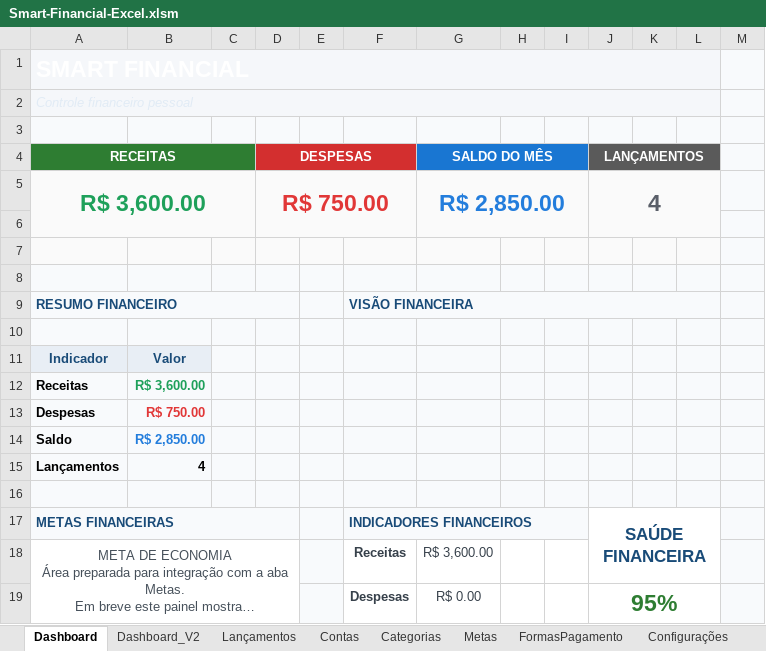
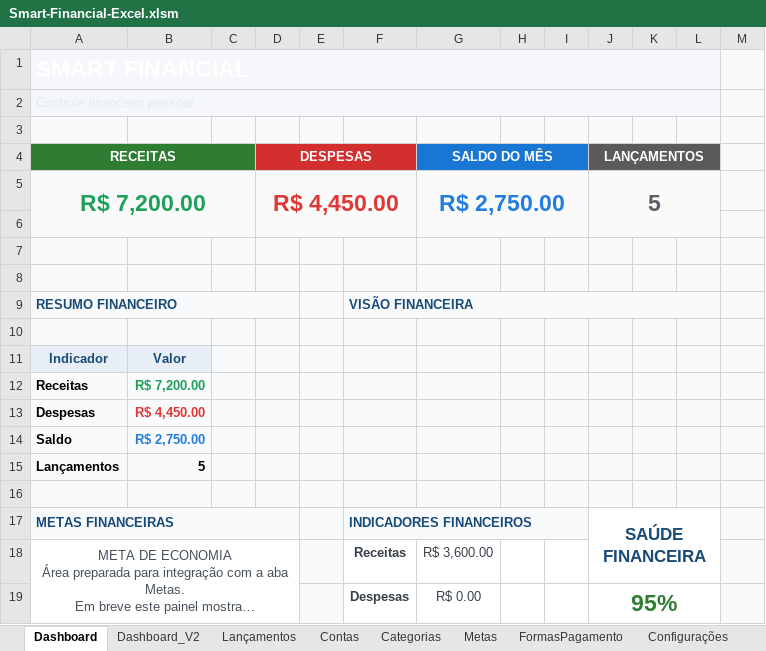
Before and after one commit to Adriano10Lacerda/Smart-Financial-Excel, an Excel workbook: Excel/Smart-Financial-Excel.xlsm, sheet Dashboard, drawn as a sheet; only a part is shown; long unchanged cells end in …; values as stored, in another font and other column widths than the file's, no borders; charts and pictures not drawn; removed rows and columns are numbered as before the commit, all else as after; the diff names each change by its address in the sheet, - before the commit and + after, or states it on an @@ line.

Commit message:
checkpoint: dashboard saude financeira corrigida

```diff
--- a/Excel/Smart-Financial-Excel.xlsm (sheet Dashboard)
+++ b/Excel/Smart-Financial-Excel.xlsm (sheet Dashboard)
-row 5: R$ 3,600.00 |  |  | R$ 750.00 |  |  | R$ 2,850.00 |  |  | 4
+row 5: R$ 7,200.00 |  |  | R$ 4,450.00 |  |  | R$ 2,750.00 |  |  | 5
-B12: R$ 3,600.00
+B12: R$ 7,200.00
-B13: R$ 750.00
+B13: R$ 4,450.00
-B14: R$ 2,850.00
+B14: R$ 2,750.00
-B15: 4
+B15: 5
```
Also changed, not shown: sheet Dashboard_V2, sheet Lançamentos, hidden cells, charts or pictures.
